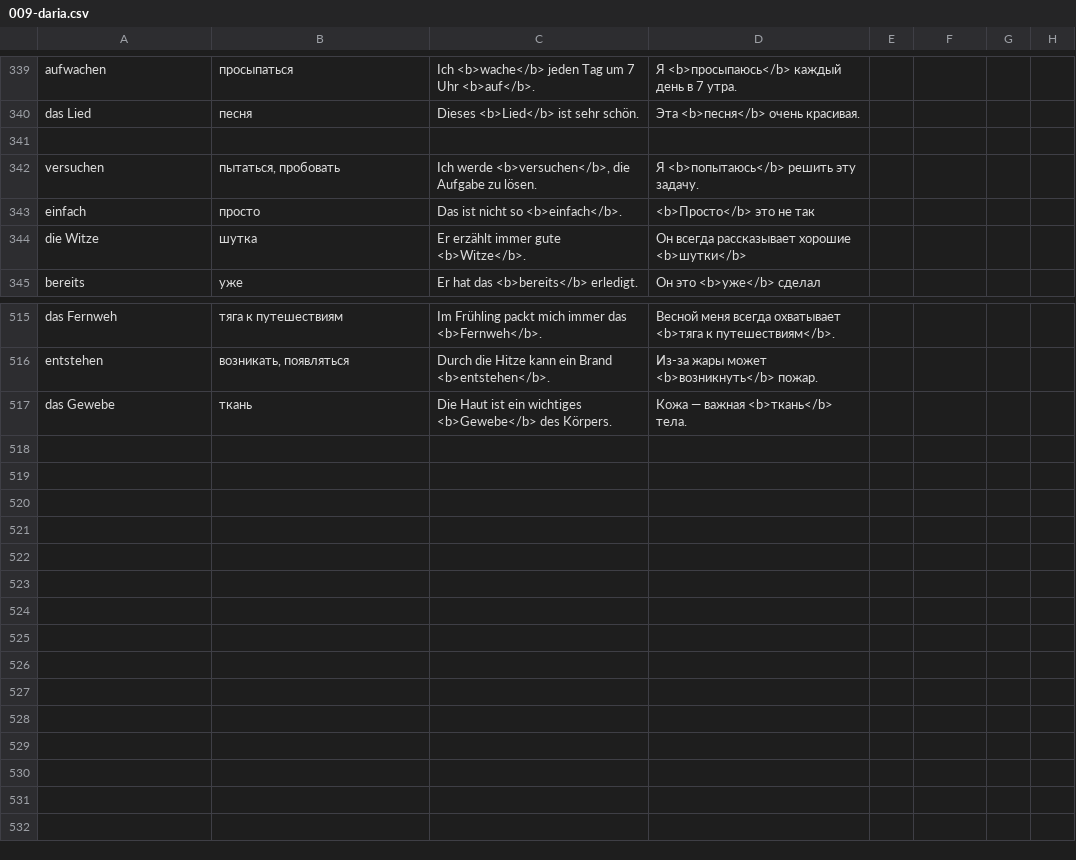
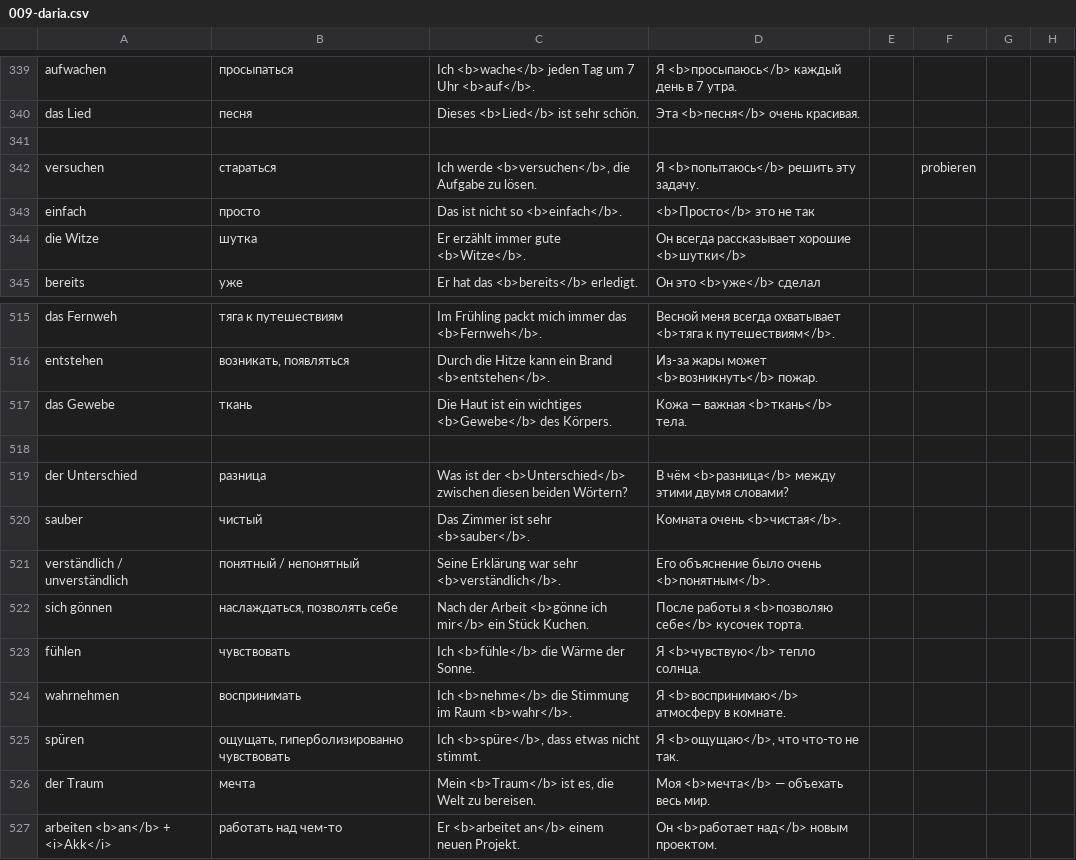
Before and after one commit to thebix/deutsch, a CSV file: app/anki/import/009-daria.csv, drawn as a sheet; only a part is shown, gaps mark what is left out.

Commit message:
chore(anki, daria): words

```diff
--- a/app/anki/import/009-daria.csv
+++ b/app/anki/import/009-daria.csv
@@ -341,3 +341,3 @@ das Lied;песня;Dieses <b>Lied</b> ist sehr schön.;Эта <b>песня</b>
 
-versuchen;пытаться, пробовать;Ich werde <b>versuchen</b>, die Aufgabe zu lösen.;Я <b>попытаюсь</b> решить эту задачу.;;;;
+versuchen;стараться;Ich werde <b>versuchen</b>, die Aufgabe zu lösen.;Я <b>попытаюсь</b> решить эту задачу.;;probieren;;
 einfach;просто;Das ist nicht so <b>einfach</b>.;<b>Просто</b> это не так;;;;;
@@ -517 +517,11 @@ entstehen;возникать, появляться;Durch die Hitze kann ein Bran
 das Gewebe;ткань;Die Haut ist ein wichtiges <b>Gewebe</b> des Körpers.;Кожа — важная <b>ткань</b> тела.;;;;;
+
+der Unterschied;разница;Was ist der <b>Unterschied</b> zwischen diesen beiden Wörtern?;В чём <b>разница</b> между этими двумя словами?;;;;
+sauber;чистый;Das Zimmer ist sehr <b>sauber</b>.;Комната очень <b>чистая</b>.;;;;
+verständlich / unverständlich;понятный / непонятный;Seine Erklärung war sehr <b>verständlich</b>.;Его объяснение было очень <b>понятным</b>.;;;;
+sich gönnen;наслаждаться, позволять себе;Nach der Arbeit <b>gönne ich mir</b> ein Stück Kuchen.;После работы я <b>позволяю себе</b> кусочек торта.;;;;
+fühlen;чувствовать;Ich <b>fühle</b> die Wärme der Sonne.;Я <b>чувствую</b> тепло солнца.;;;;
+wahrnehmen;воспринимать;Ich <b>nehme</b> die Stimmung im Raum <b>wahr</b>.;Я <b>воспринимаю</b> атмосферу в комнате.;;;;
+spüren;ощущать, гиперболизированно чувствовать;Ich <b>spüre</b>, dass etwas nicht stimmt.;Я <b>ощущаю</b>, что что-то не так.;;;;
+der Traum;мечта;Mein <b>Traum</b> ist es, die Welt zu bereisen.;Моя <b>мечта</b> — объехать весь мир.;;;;
+arbeiten <b>an</b> + <i>Akk</i>;работать над чем-то;Er <b>arbeitet an</b> einem neuen Projekt.;Он <b>работает над</b> новым проектом.;;;;
```
Also changed, not shown: 2 other files.
